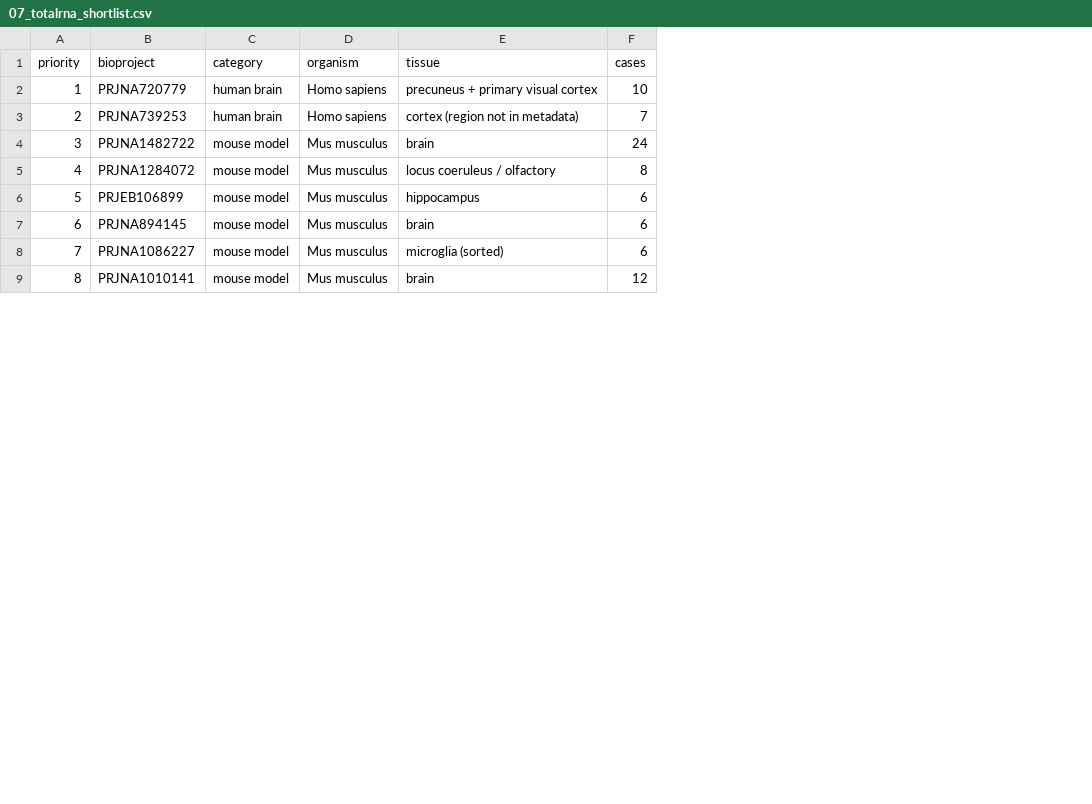
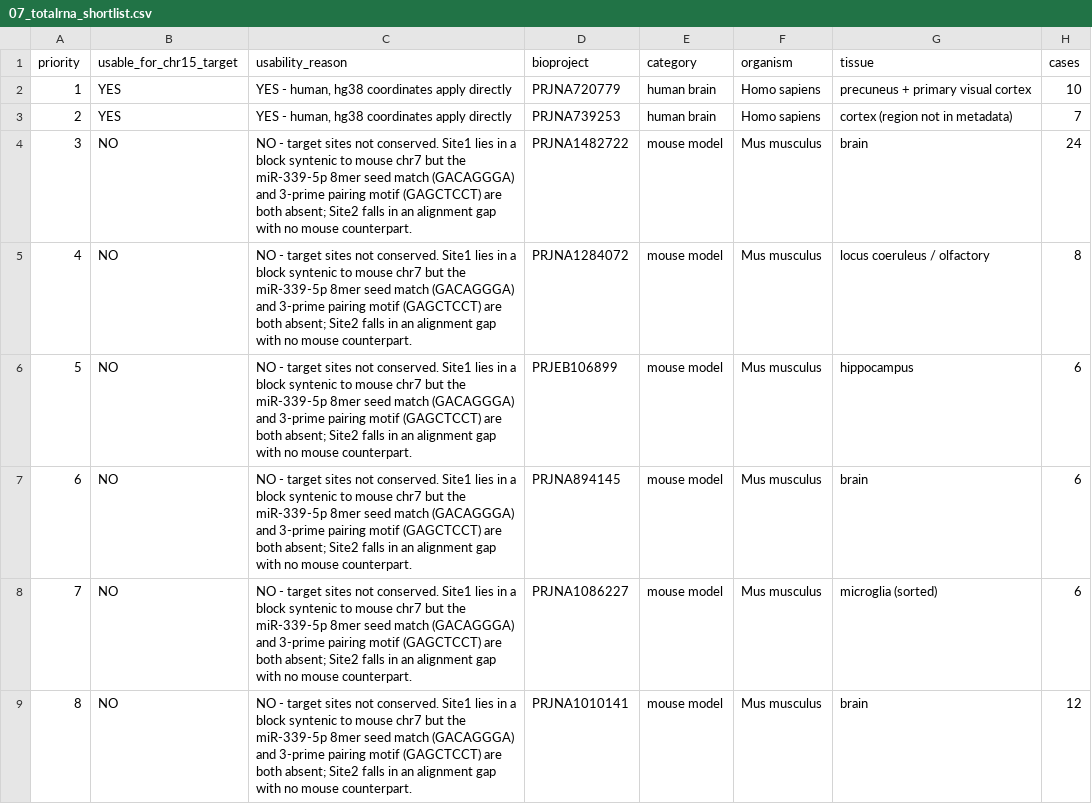
Before and after one commit to UFHCC-BCBSR/cb-AD-miRNA-sra-screen, a CSV file: results/07_totalrna_shortlist.csv, drawn as a sheet; only a part is shown; the diff names each change by its address in the sheet, - before the commit and + after, or states it on an @@ line.

```diff
--- a/results/07_totalrna_shortlist.csv
+++ b/results/07_totalrna_shortlist.csv
+column B (usable_for_chr15_target), rows 2-9: YES | YES | NO | NO | NO | NO | NO | NO
+column C (usability_reason), rows 2-9: YES - human, hg38 coordinates apply directly | YES - human, hg38 coordinates apply directly | NO - target sites not conserved. Site1 lies in a block syntenic to mouse chr7 but the miR-339-5p 8mer seed match (GACAGGGA) and 3-prime pairing motif (GAGCTCCT) are both absent; Site2 falls in an alignment gap with no mouse counterpart. | NO - target sites not conserved. Site1 lies in a block syntenic to mouse chr7 but the miR-339-5p 8mer seed match (GACAGGGA) and 3-prime pairing motif (GAGCTCCT) are both absent; Site2 falls in an alignment gap with no mouse counterpart. | NO - target sites not conserved. Site1 lies in a block syntenic to mouse chr7 but the miR-339-5p 8mer seed match (GACAGGGA) and 3-prime pairing motif (GAGCTCCT) are both absent; Site2 falls in an alignment gap with no mouse counterpart. | NO - target sites not conserved. Site1 lies in a block syntenic to mouse chr7 but the miR-339-5p 8mer seed match (GACAGGGA) and 3-prime pairing motif (GAGCTCCT) are both absent; Site2 falls in an alignment gap with no mouse counterpart. | NO - target sites not conserved. Site1 lies in a block syntenic to mouse chr7 but the miR-339-5p 8mer seed match (GACAGGGA) and 3-prime pairing motif (GAGCTCCT) are both absent; Site2 falls in an alignment gap with no mouse counterpart. | NO - target sites not conserved. Site1 lies in a block syntenic to mouse chr7 but the miR-339-5p 8mer seed match (GACAGGGA) and 3-prime pairing motif (GAGCTCCT) are both absent; Site2 falls in an alignment gap with no mouse counterpart.
```
Also changed, not shown: 1 other file.
